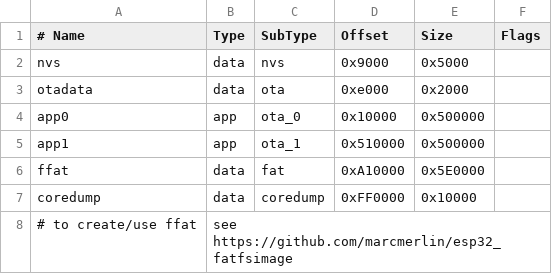
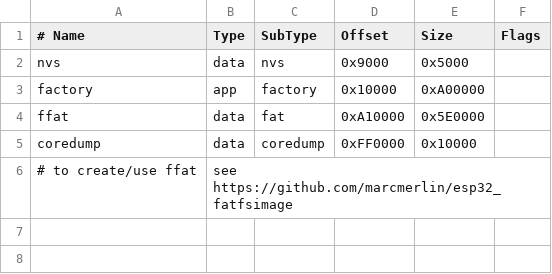
Before and after one commit to lnminh1411/ESP32-PC-Control-System, a CSV file: firmware/partitions.csv, drawn as a sheet.

Commit message:
feat(memory): drop OTA, free internal RAM
OTA is gone: one 10 MB factory app slot at the old FAT boundary (FAT keeps
its offset, so no reformat), bootloader rollback off, the /ota endpoint and
scripts/ota_upload.py removed. Firmware goes over USB with idf_flash.py.
OTA_PASS keeps its name for PUT /layout.

Internal RAM pass:
- heapguard (task, buffers, cache-error wrap) removed; the hunt ended 10-28
- heap and ringbuf functions and the SPI master ISR run from flash
- Wi-Fi static RX/TX buffers and BA window 8 -> 6
- own .bss buffers to PSRAM through psramCalloc(): perf history, Discord
  command reply, console line buffers, nowcast engines, queue slots

Static internal RAM 173 -> 145 KB, internal heap free 69 -> 121 KB, lowest
free 25 -> 56 KB. GIF fps, SPI frame time and Wi-Fi throughput unchanged.

Assisted by Claude Code

```diff
--- a/firmware/partitions.csv
+++ b/firmware/partitions.csv
@@ -2,5 +2,3 @@
 nvs,      data, nvs,     0x9000,  0x5000,
-otadata,  data, ota,     0xe000,  0x2000,
-app0,     app,  ota_0,   0x10000, 0x500000,
-app1,     app,  ota_1,   0x510000,0x500000,
+factory,  app,  factory, 0x10000, 0xA00000,
 ffat,     data, fat,     0xA10000,0x5E0000,
```
Also changed, not shown: 27 other files.
